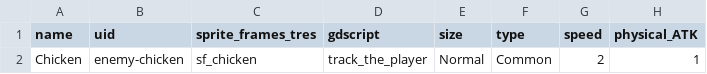
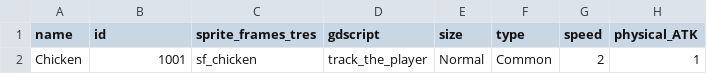
Before and after one commit to zhtsu/DemoSurvivors, a CSV file: assets/data/enemy_table.csv, drawn as a sheet; only a part is shown; the diff names each change by its address in the sheet, - before the commit and + after, or states it on an @@ line.

```diff
--- a/assets/data/enemy_table.csv
+++ b/assets/data/enemy_table.csv
-B1: uid
+B1: id
-B2 (id): enemy-chicken
+B2 (id): 1001
```
Also changed, not shown: assets/data/map_table.csv, assets/data/player_table.csv, 13 other files.
